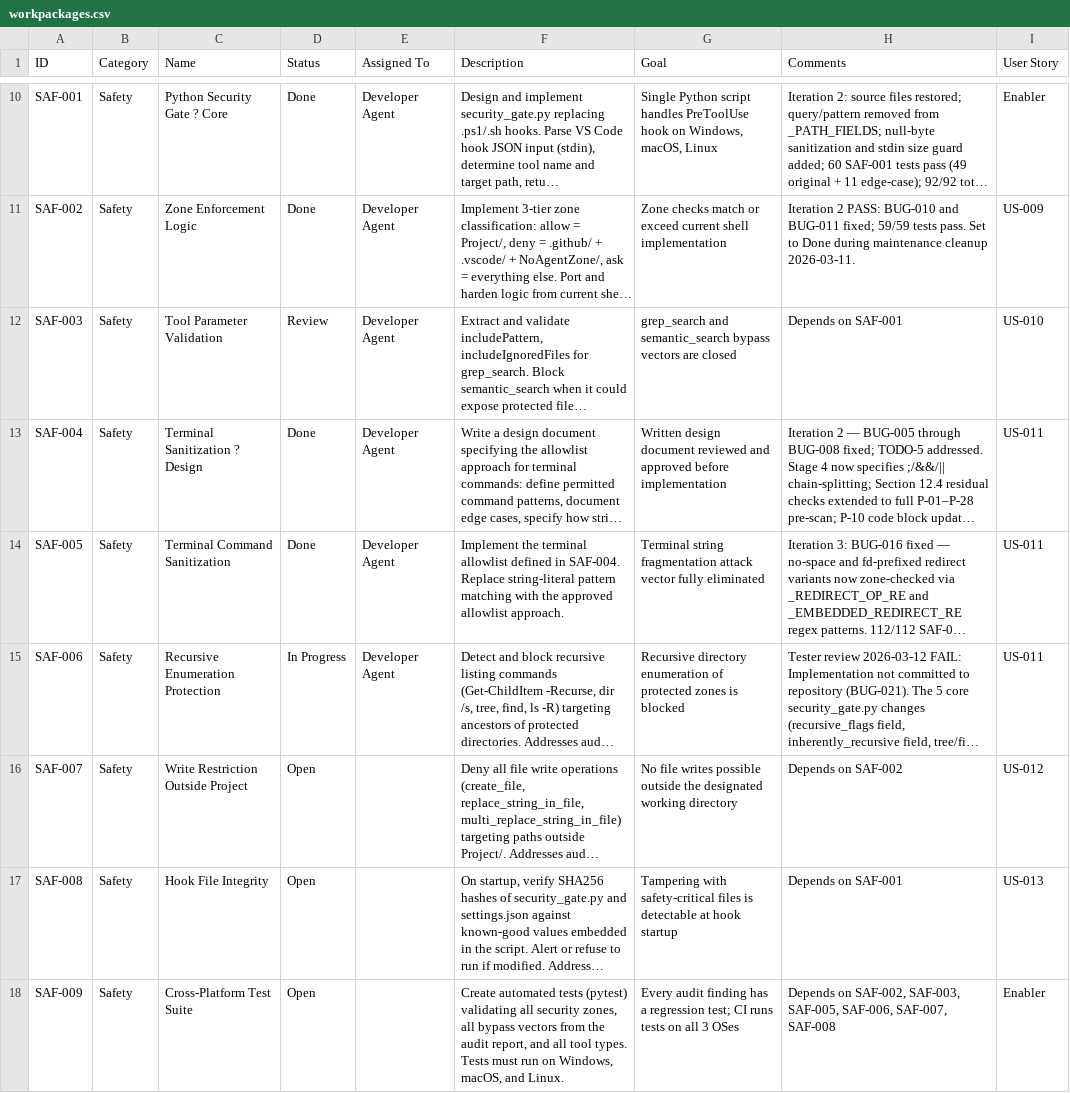
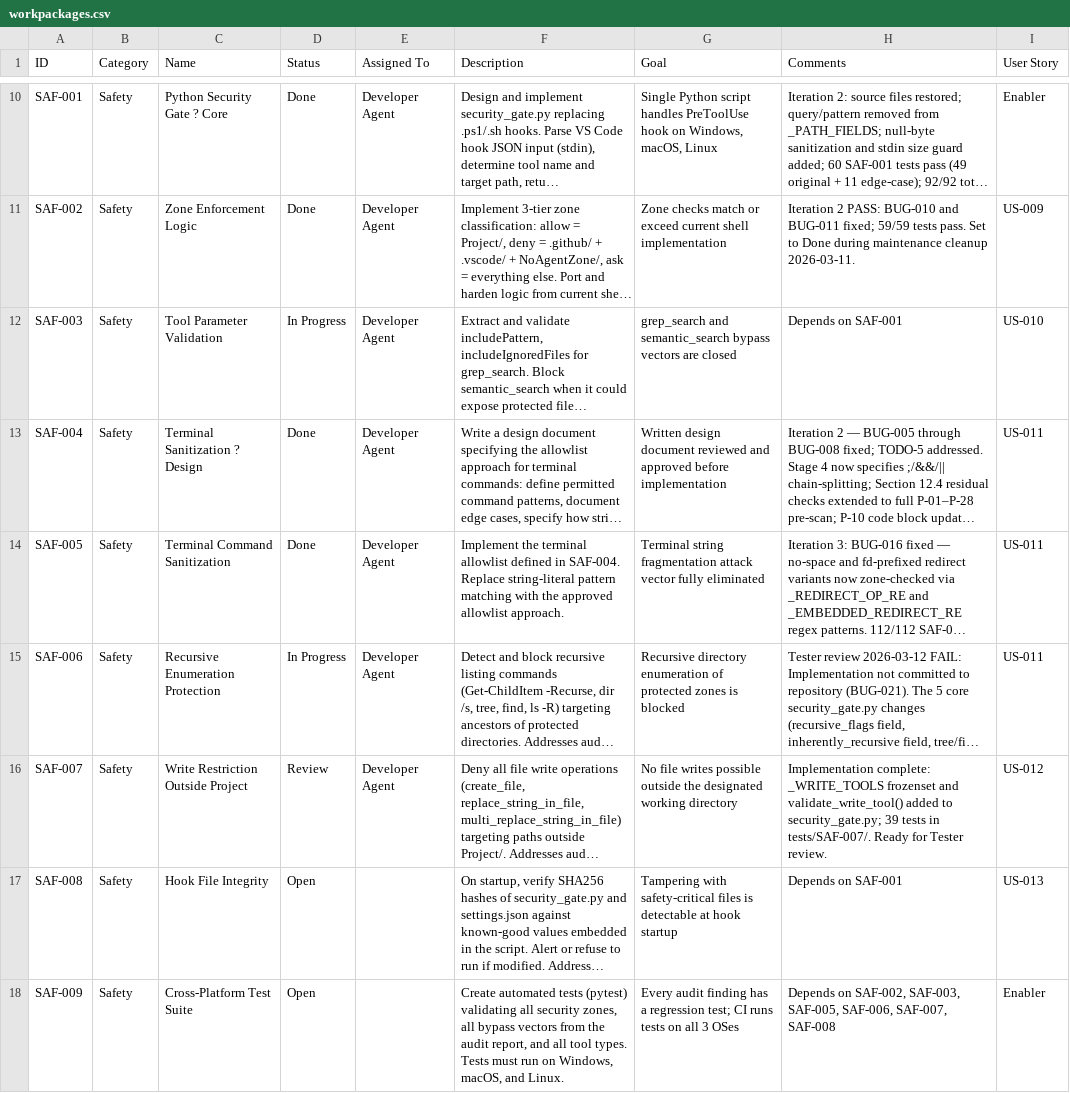
Before and after one commit to xX2Angelo8Xx/Turbulence-Solutions-Safe-Agent-Workspace, a CSV file: docs/workpackages/workpackages.csv, drawn as a sheet; only a part is shown, gaps mark what is left out; long unchanged cells end in …; the diff covers the shown part only; the diff names each change by its address in the sheet, - before the commit and + after, or states it on an @@ line.

```diff
--- a/docs/workpackages/workpackages.csv
+++ b/docs/workpackages/workpackages.csv
-D12 (Status): Review
+D12 (Status): In Progress
-D16 (Status): Open
+D16 (Status): Review
-E16 (Assigned To): (empty)
+E16 (Assigned To): Developer Agent
-H16 (Comments): Depends on SAF-002
+H16 (Comments): Implementation complete: _WRITE_TOOLS frozenset and validate_write_tool() added to security_gate.py; 39 tests in tests/SAF-007/. Ready for Tester review.
```
Also changed, not shown: 8 edited cells elsewhere in this file, docs/test-results/test-results.csv, 5 other files.
